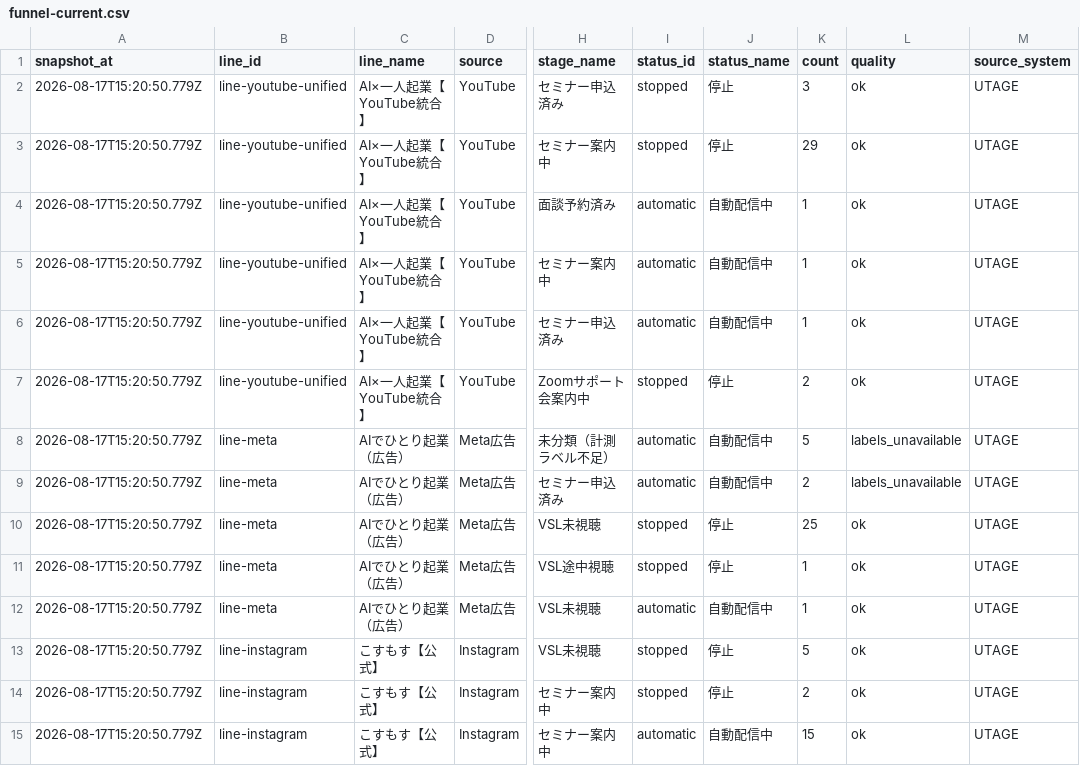
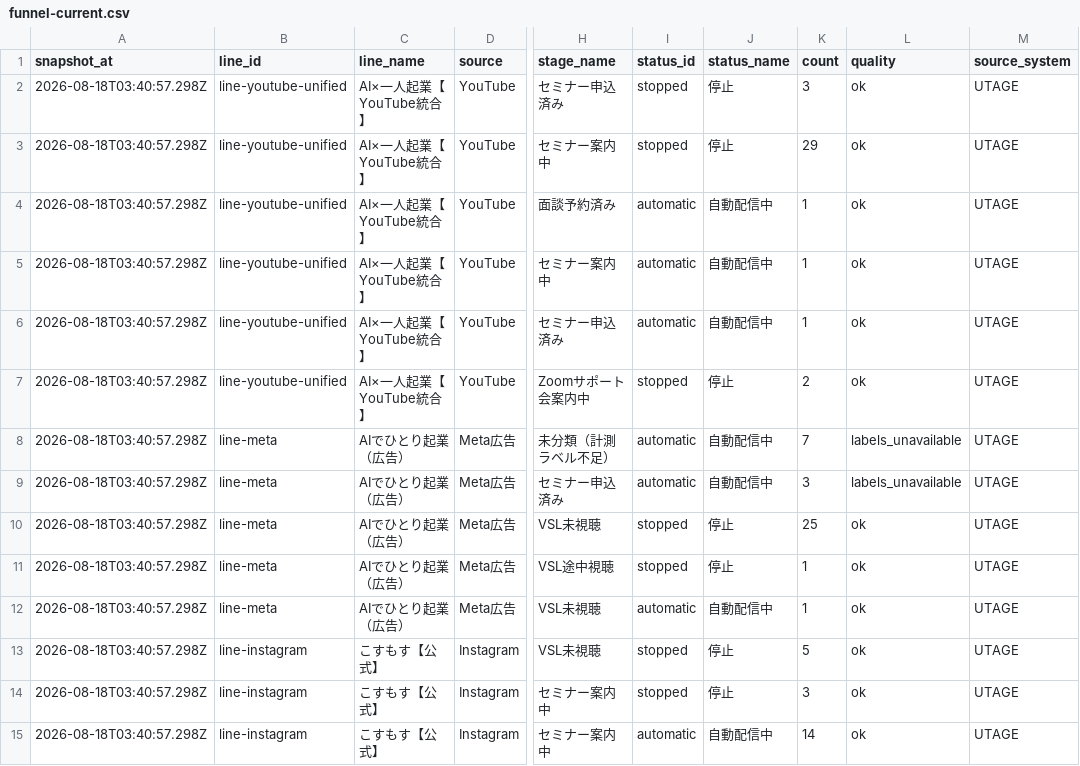
Before and after one commit to puuku0510/suya-youtube-line-dashboard, a CSV file: funnel-current.csv, drawn as a sheet; only a part is shown, gaps mark what is left out; the diff covers the shown part only; the diff names each change by its address in the sheet, - before the commit and + after, or states it on an @@ line.

Commit message:
Update dashboard data

```diff
--- a/funnel-current.csv
+++ b/funnel-current.csv
-A2:A15 (snapshot_at): 2026-08-17T15:20:50.779Z
+A2:A15 (snapshot_at): 2026-08-18T03:40:57.298Z
-K8 (count): 5
+K8 (count): 7
-K9 (count): 2
+K9 (count): 3
-K14 (count): 2
+K14 (count): 3
-K15 (count): 15
+K15 (count): 14
```
Also changed, not shown: 1 added row, 2 removed rows and 42 edited cells elsewhere in this file, funnel-cohort.csv, funnel-sync-health.csv, 1 other file.
